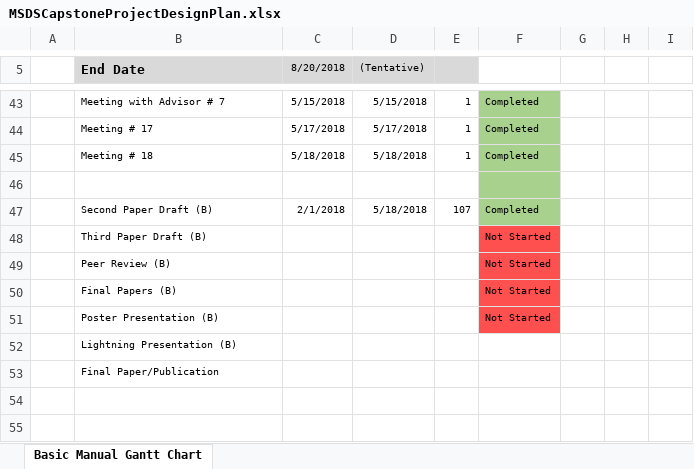
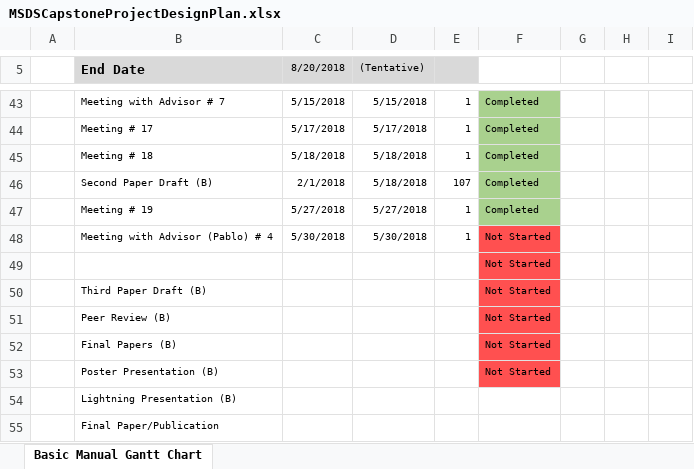
Before and after one commit to timbo112711/Risk-Scoring-for-Cryptocurrency-Transactions-on-the-Blockchain---MSDS-Capstone, an Excel workbook: Papers/MSDSCapstoneProjectDesignPlan.xlsx, sheet Basic Manual Gantt Chart, drawn as a sheet; only a part is shown, gaps mark what is left out; values as stored, in another font and other column widths than the file's, no borders; charts and pictures not drawn; removed rows and columns are numbered as before the commit, all else as after; the diff names each change by its address in the sheet, - before the commit and + after, or states it on an @@ line.

Commit message:
Updates as of 5/27

```diff
--- a/Papers/MSDSCapstoneProjectDesignPlan.xlsx (sheet Basic Manual Gantt Chart)
+++ b/Papers/MSDSCapstoneProjectDesignPlan.xlsx (sheet Basic Manual Gantt Chart)
-row 46: (empty)
+row 47:  | Meeting # 19 | 5/27/2018 | 5/27/2018 | 1 | Completed
+row 48:  | Meeting with Advisor (Pablo) # 4 | 5/30/2018 | 5/30/2018 | 1 | Not Started
+row 49:  |  |  |  |  | Not Started
```
Also changed, not shown: formulas that keep their value, charts or pictures.
